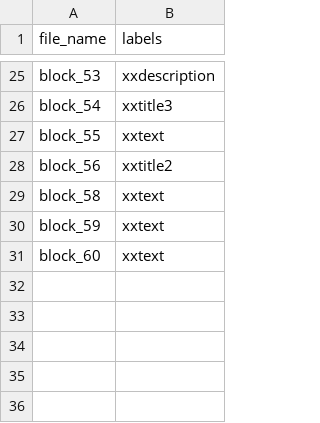
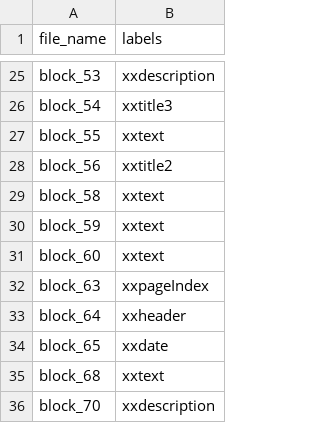
Before and after one commit to AM2021-1/trabalho-final-am, a CSV file: train.csv, drawn as a sheet; only a part is shown, gaps mark what is left out; the diff names each change by its address in the sheet, - before the commit and + after, or states it on an @@ line.

Commit message:
Add more training images.

```diff
--- a/train.csv
+++ b/train.csv
+row 32: block_63 | xxpageIndex
+row 33: block_64 | xxheader
+row 34: block_65 | xxdate
+row 35: block_68 | xxtext
+row 36: block_70 | xxdescription
```
Also changed, not shown: 9 other files.
